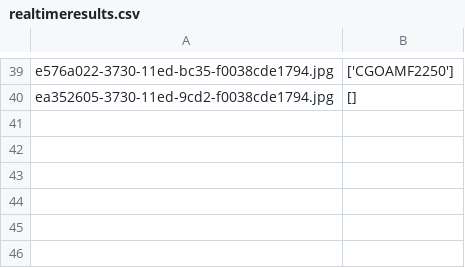
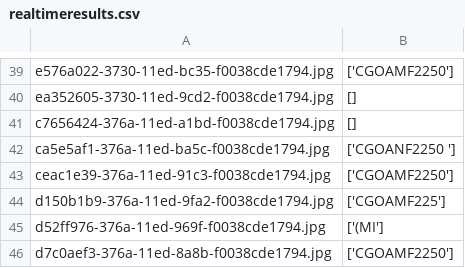
Before and after one commit to shehjad97/Expert-Traffic-Management-System, a CSV file: realtimeresults.csv, drawn as a sheet; only a part is shown, gaps mark what is left out.

```diff
--- a/realtimeresults.csv
+++ b/realtimeresults.csv
@@ -40 +40,7 @@ e576a022-3730-11ed-bc35-f0038cde1794.jpg,['CGOAMF2250']
 ea352605-3730-11ed-9cd2-f0038cde1794.jpg,[]
+c7656424-376a-11ed-a1bd-f0038cde1794.jpg,[]
+ca5e5af1-376a-11ed-ba5c-f0038cde1794.jpg,['CGOANF2250 ']
+ceac1e39-376a-11ed-91c3-f0038cde1794.jpg,['CGOAMF2250']
+d150b1b9-376a-11ed-9fa2-f0038cde1794.jpg,['CGOAMF225']
+d52ff976-376a-11ed-969f-f0038cde1794.jpg,['(MI']
+d7c0aef3-376a-11ed-8a8b-f0038cde1794.jpg,['CGOAMF2250']
```
Also changed, not shown: 3 other files.
